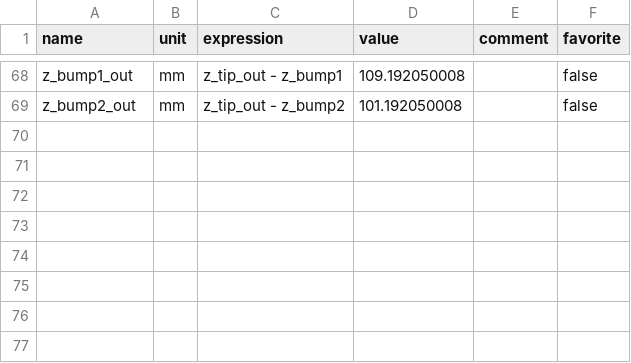
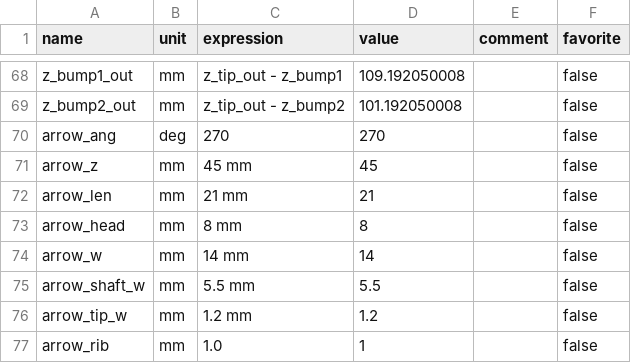
Before and after one commit to sethbridge/venturi-aerator, a CSV file: parameters.csv, drawn as a sheet; only a part is shown, gaps mark what is left out.

Commit message:
Emboss a flow-direction arrow on the barrel
Raised 1.0 mm arrow on the front of the housing, pointing inlet to outlet.
Fully parametric: arrow_z, arrow_len, arrow_head, arrow_w, arrow_shaft_w,
arrow_tip_w, arrow_rib (arrow_ang is fixed at 270 deg because the sketch
plane's axes are numeric).

Built as a wrapped prism: a sketch profile driven by those parameters,
extruded off the barrel, intersected with a cylinder at R_h + arrow_rib so
it follows the curve at constant height, then joined. The first attempt
trimmed the whole body with that cylinder and clipped the air barb; the
trim is now applied to the arrow body alone.

97,119.9 mm3 / 125.3 g, 120 faces, one closed body, 36 air holes intact.
README specs, tuning table and renders updated.

```diff
--- a/parameters.csv
+++ b/parameters.csv
@@ -69 +69,9 @@ z_bump1_out,mm,z_tip_out - z_bump1,109.192050008,,false
 z_bump2_out,mm,z_tip_out - z_bump2,101.192050008,,false
+arrow_ang,deg,270,270,,false
+arrow_z,mm,45 mm,45,,false
+arrow_len,mm,21 mm,21,,false
+arrow_head,mm,8 mm,8,,false
+arrow_w,mm,14 mm,14,,false
+arrow_shaft_w,mm,5.5 mm,5.5,,false
+arrow_tip_w,mm,1.2 mm,1.2,,false
+arrow_rib,mm,1.0,1,,false
```
Also changed, not shown: 9 other files.
